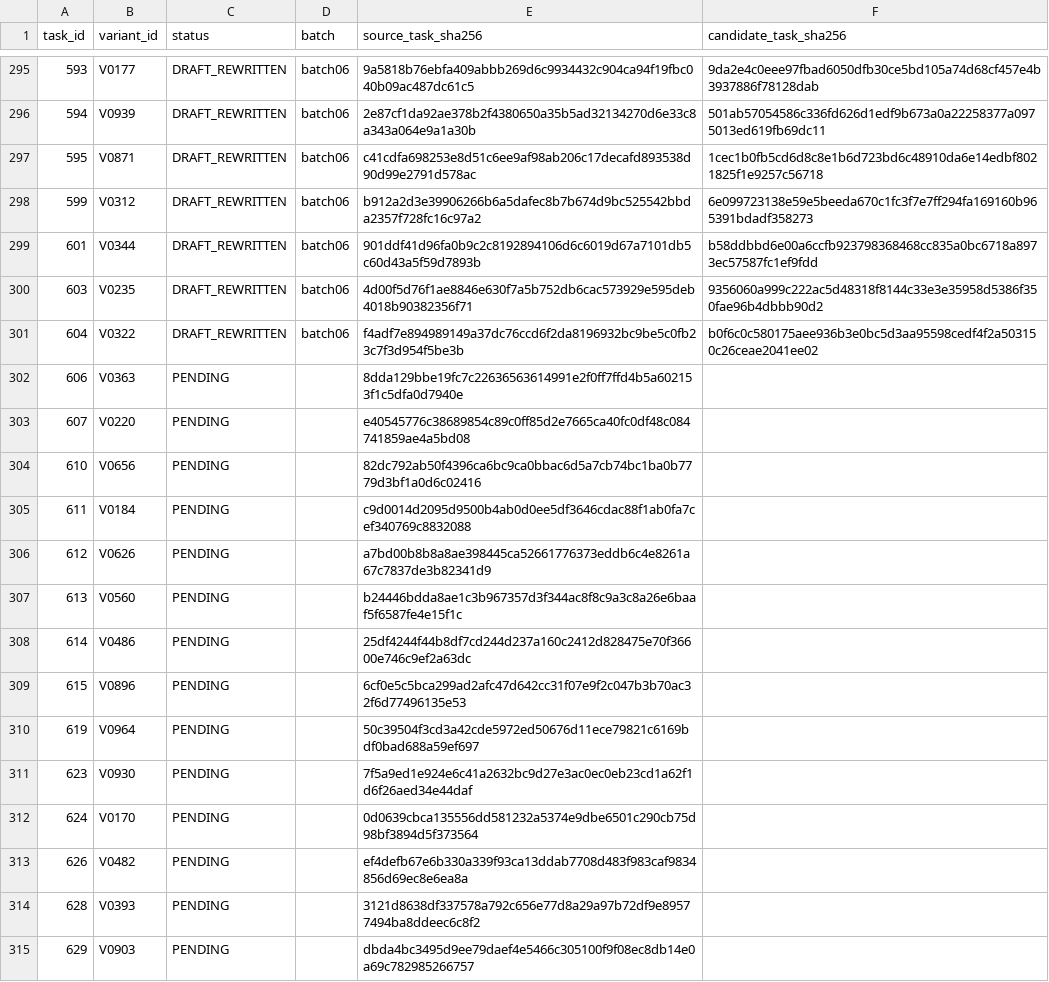
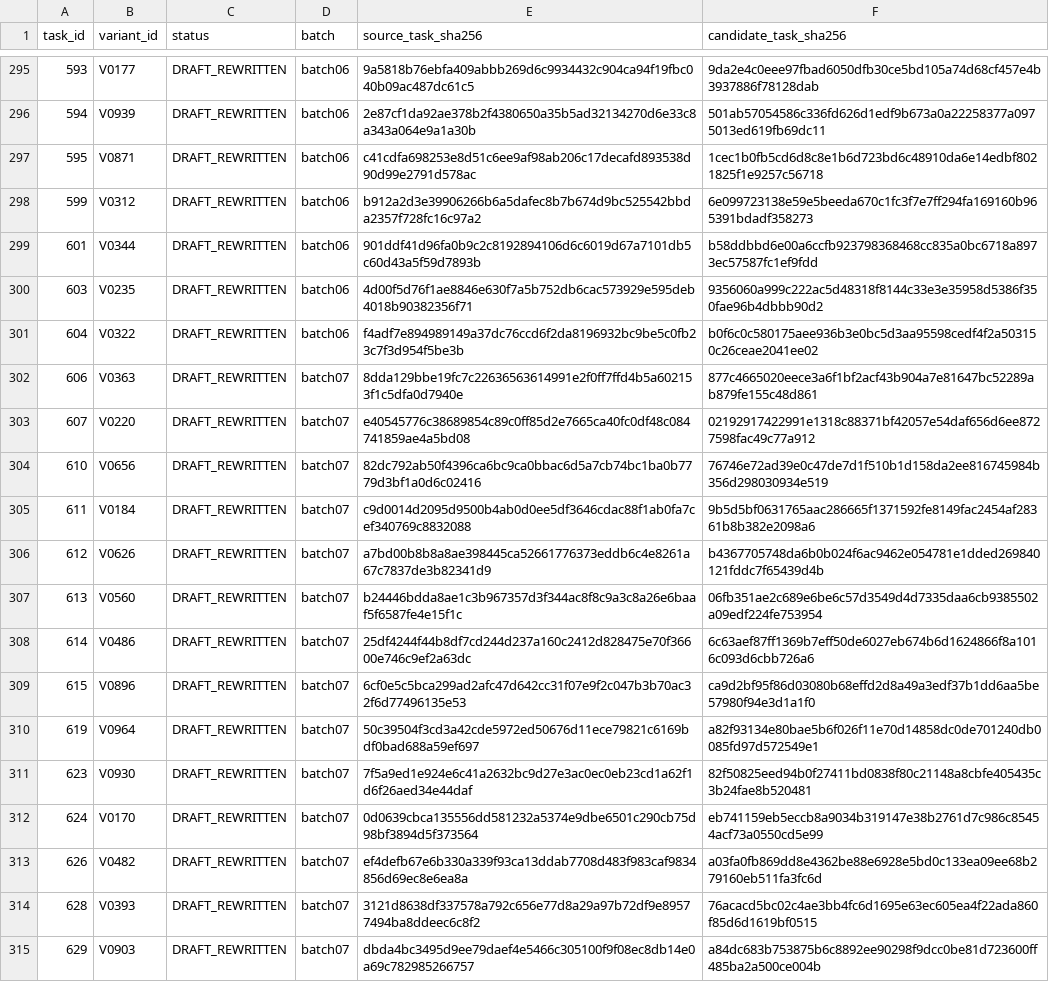
Before and after one commit to serhiipriadko2-sys/iskra, a CSV file: ScienceAndTests/unified1000_v1_2/registry/inventory_495.csv, drawn as a sheet; only a part is shown, gaps mark what is left out; the diff covers the shown part only.

```diff
--- a/ScienceAndTests/unified1000_v1_2/registry/inventory_495.csv
+++ b/ScienceAndTests/unified1000_v1_2/registry/inventory_495.csv
@@ -301,15 +301,15 @@ task_id,variant_id,status,batch,source_task_sha256,candidate_task_sha256
 604,V0322,DRAFT_REWRITTEN,batch06,f4adf7e894989149a37dc76ccd6f2da8196932bc9be5c0fb23c7f3d954f5be3b,b0f6c0c580175aee936b3e0bc5d3aa95598cedf4f2a503150c26ceae2041ee02
-606,V0363,PENDING,,8dda129bbe19fc7c22636563614991e2f0ff7ffd4b5a602153f1c5dfa0d7940e,
-607,V0220,PENDING,,e40545776c38689854c89c0ff85d2e7665ca40fc0df48c084741859ae4a5bd08,
-610,V0656,PENDING,,82dc792ab50f4396ca6bc9ca0bbac6d5a7cb74bc1ba0b7779d3bf1a0d6c02416,
-611,V0184,PENDING,,c9d0014d2095d9500b4ab0d0ee5df3646cdac88f1ab0fa7cef340769c8832088,
-612,V0626,PENDING,,a7bd00b8b8a8ae398445ca52661776373eddb6c4e8261a67c7837de3b82341d9,
-613,V0560,PENDING,,b24446bdda8ae1c3b967357d3f344ac8f8c9a3c8a26e6baaf5f6587fe4e15f1c,
-614,V0486,PENDING,,25df4244f44b8df7cd244d237a160c2412d828475e70f36600e746c9ef2a63dc,
-615,V0896,PENDING,,6cf0e5c5bca299ad2afc47d642cc31f07e9f2c047b3b70ac32f6d77496135e53,
-619,V0964,PENDING,,50c39504f3cd3a42cde5972ed50676d11ece79821c6169bdf0bad688a59ef697,
-623,V0930,PENDING,,7f5a9ed1e924e6c41a2632bc9d27e3ac0ec0eb23cd1a62f1d6f26aed34e44daf,
-624,V0170,PENDING,,0d0639cbca135556dd581232a5374e9dbe6501c290cb75d98bf3894d5f373564,
-626,V0482,PENDING,,ef4defb67e6b330a339f93ca13ddab7708d483f983caf9834856d69ec8e6ea8a,
-628,V0393,PENDING,,3121d8638df337578a792c656e77d8a29a97b72df9e89577494ba8ddeec6c8f2,
-629,V0903,PENDING,,dbda4bc3495d9ee79daef4e5466c305100f9f08ec8db14e0a69c782985266757,
+606,V0363,DRAFT_REWRITTEN,batch07,8dda129bbe19fc7c22636563614991e2f0ff7ffd4b5a602153f1c5dfa0d7940e,877c4665020eece3a6f1bf2acf43b904a7e81647bc52289ab879fe155c48d861
+607,V0220,DRAFT_REWRITTEN,batch07,e40545776c38689854c89c0ff85d2e7665ca40fc0df48c084741859ae4a5bd08,02192917422991e1318c88371bf42057e54daf656d6ee8727598fac49c77a912
+610,V0656,DRAFT_REWRITTEN,batch07,82dc792ab50f4396ca6bc9ca0bbac6d5a7cb74bc1ba0b7779d3bf1a0d6c02416,76746e72ad39e0c47de7d1f510b1d158da2ee816745984b356d298030934e519
+611,V0184,DRAFT_REWRITTEN,batch07,c9d0014d2095d9500b4ab0d0ee5df3646cdac88f1ab0fa7cef340769c8832088,9b5d5bf0631765aac286665f1371592fe8149fac2454af28361b8b382e2098a6
+612,V0626,DRAFT_REWRITTEN,batch07,a7bd00b8b8a8ae398445ca52661776373eddb6c4e8261a67c7837de3b82341d9,b4367705748da6b0b024f6ac9462e054781e1dded269840121fddc7f65439d4b
+613,V0560,DRAFT_REWRITTEN,batch07,b24446bdda8ae1c3b967357d3f344ac8f8c9a3c8a26e6baaf5f6587fe4e15f1c,06fb351ae2c689e6be6c57d3549d4d7335daa6cb9385502a09edf224fe753954
+614,V0486,DRAFT_REWRITTEN,batch07,25df4244f44b8df7cd244d237a160c2412d828475e70f36600e746c9ef2a63dc,6c63aef87ff1369b7eff50de6027eb674b6d1624866f8a1016c093d6cbb726a6
+615,V0896,DRAFT_REWRITTEN,batch07,6cf0e5c5bca299ad2afc47d642cc31f07e9f2c047b3b70ac32f6d77496135e53,ca9d2bf95f86d03080b68effd2d8a49a3edf37b1dd6aa5be57980f94e3d1a1f0
+619,V0964,DRAFT_REWRITTEN,batch07,50c39504f3cd3a42cde5972ed50676d11ece79821c6169bdf0bad688a59ef697,a82f93134e80bae5b6f026f11e70d14858dc0de701240db0085fd97d572549e1
+623,V0930,DRAFT_REWRITTEN,batch07,7f5a9ed1e924e6c41a2632bc9d27e3ac0ec0eb23cd1a62f1d6f26aed34e44daf,82f50825eed94b0f27411bd0838f80c21148a8cbfe405435c3b24fae8b520481
+624,V0170,DRAFT_REWRITTEN,batch07,0d0639cbca135556dd581232a5374e9dbe6501c290cb75d98bf3894d5f373564,eb741159eb5eccb8a9034b319147e38b2761d7c986c85454acf73a0550cd5e99
+626,V0482,DRAFT_REWRITTEN,batch07,ef4defb67e6b330a339f93ca13ddab7708d483f983caf9834856d69ec8e6ea8a,a03fa0fb869dd8e4362be88e6928e5bd0c133ea09ee68b279160eb511fa3fc6d
+628,V0393,DRAFT_REWRITTEN,batch07,3121d8638df337578a792c656e77d8a29a97b72df9e89577494ba8ddeec6c8f2,76acacd5bc02c4ae3bb4fc6d1695e63ec605ea4f22ada860f85d6d1619bf0515
+629,V0903,DRAFT_REWRITTEN,batch07,dbda4bc3495d9ee79daef4e5466c305100f9f08ec8db14e0a69c782985266757,a84dc683b753875b6c8892ee90298f9dcc0be81d723600ff485ba2a500ce004b
```
Also changed, not shown: 108 edited cells elsewhere in this file, 6 other files.
